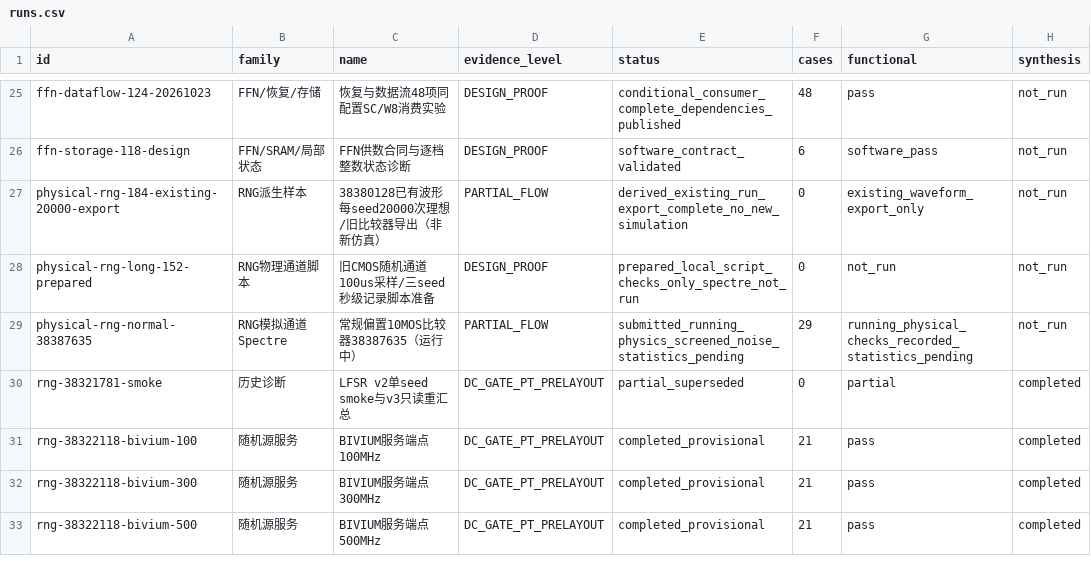
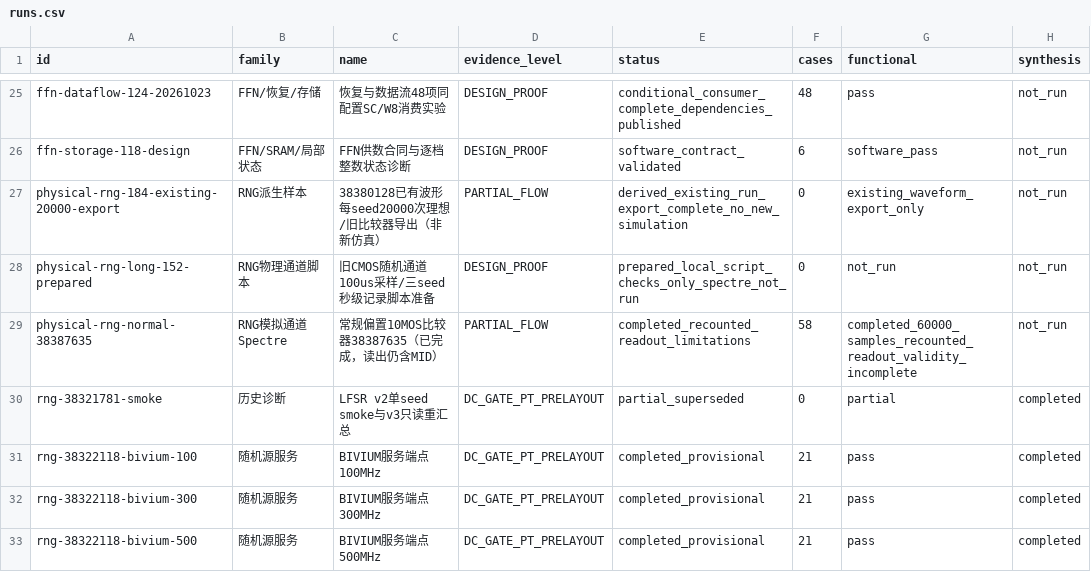
Before and after one commit to rayggxia-workspace/pbit-llm-qwen-baselines, a CSV file: digital_circuit_simulation_registry/runs.csv, drawn as a sheet; only a part is shown, gaps mark what is left out; the diff names each change by its address in the sheet, - before the commit and + after, or states it on an @@ line.

```diff
--- a/digital_circuit_simulation_registry/runs.csv
+++ b/digital_circuit_simulation_registry/runs.csv
-C29 (name): 常规偏置10MOS比较器38387635（运行中）
+C29 (name): 常规偏置10MOS比较器38387635（已完成，读出仍含MID）
-E29 (status): submitted_running_physics_screened_noise_statistics_pending
+E29 (status): completed_recounted_readout_limitations
-F29 (cases): 29
+F29 (cases): 58
-G29 (functional): running_physical_checks_recorded_statistics_pending
+G29 (functional): completed_60000_samples_recounted_readout_validity_incomplete
```
Also changed, not shown: digital_circuit_simulation_registry/archive_inventory.csv, digital_circuit_simulation_registry/artifact_locations.csv, 18 other files.
